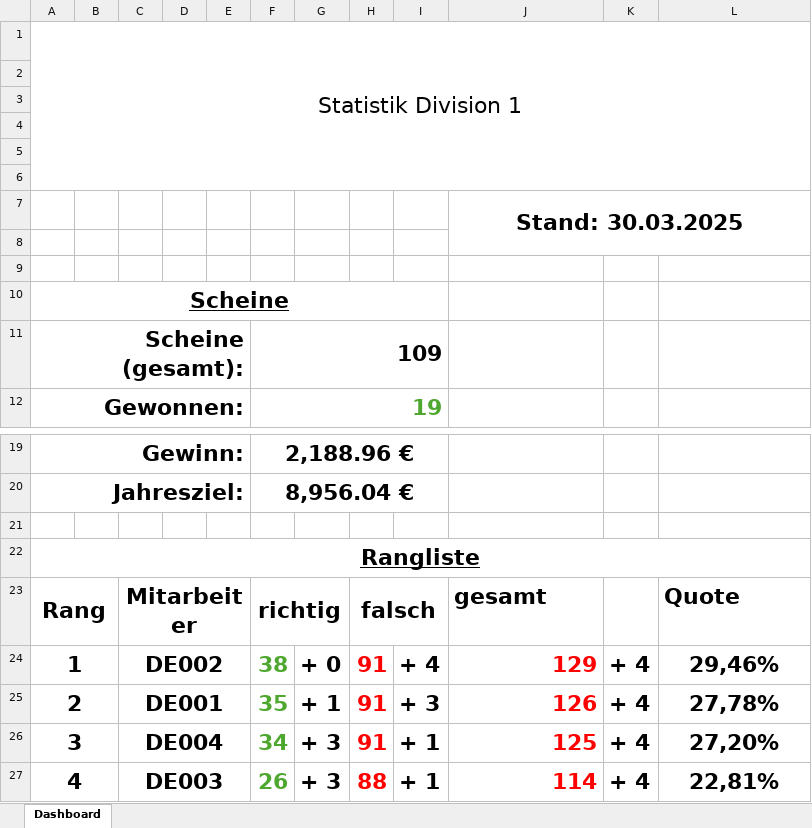
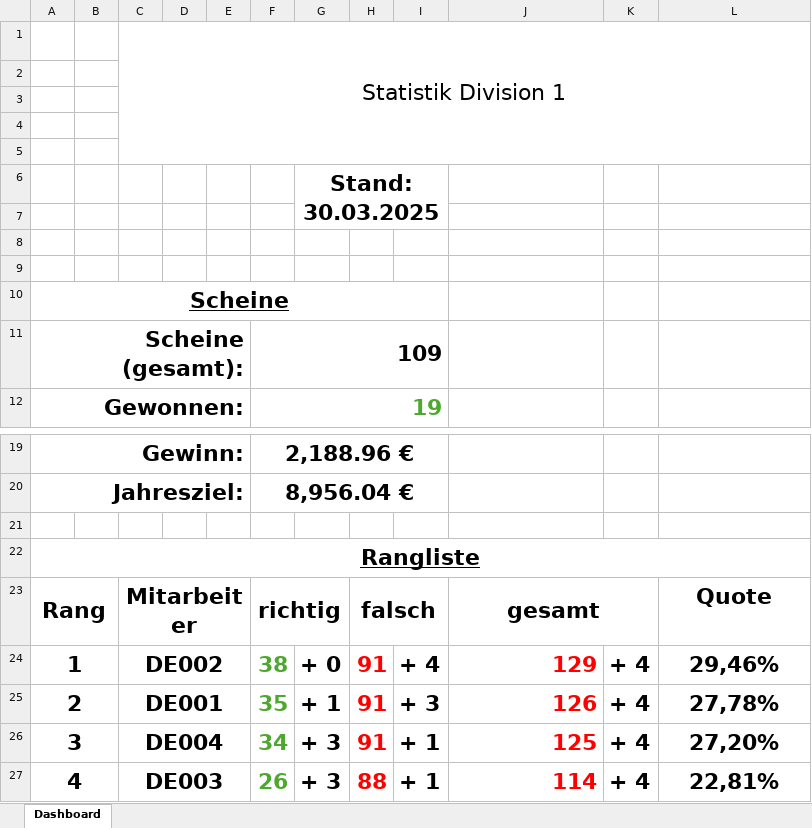
Before and after one commit to GreenRocketOfficial/green.rocket.com, an Excel workbook: DE-DIV01.xlsm, sheet Dashboard, drawn as a sheet; only a part is shown, gaps mark what is left out; values as stored, in another font and other column widths than the file's, no borders; charts and pictures not drawn; removed rows and columns are numbered as before the commit, all else as after; the diff names each change by its address in the sheet, - before the commit and + after, or states it on an @@ line.

Commit message:
Updated DE-DIV01.xlsm

```diff
--- a/DE-DIV01.xlsm (sheet Dashboard)
+++ b/DE-DIV01.xlsm (sheet Dashboard)
-row 1: Statistik Division 1
+row 1:  |  | Statistik Division 1
+row 6:  |  |  |  |  |  | Stand: 30.03.2025
-row 7:  |  |  |  |  |  |  |  |  | Stand: 30.03.2025
-J23 alignment: left
+J23 alignment: center
+J23:K23 merged
-L23 alignment: left
+L23 alignment: center
```
Also changed, not shown: charts or pictures.
